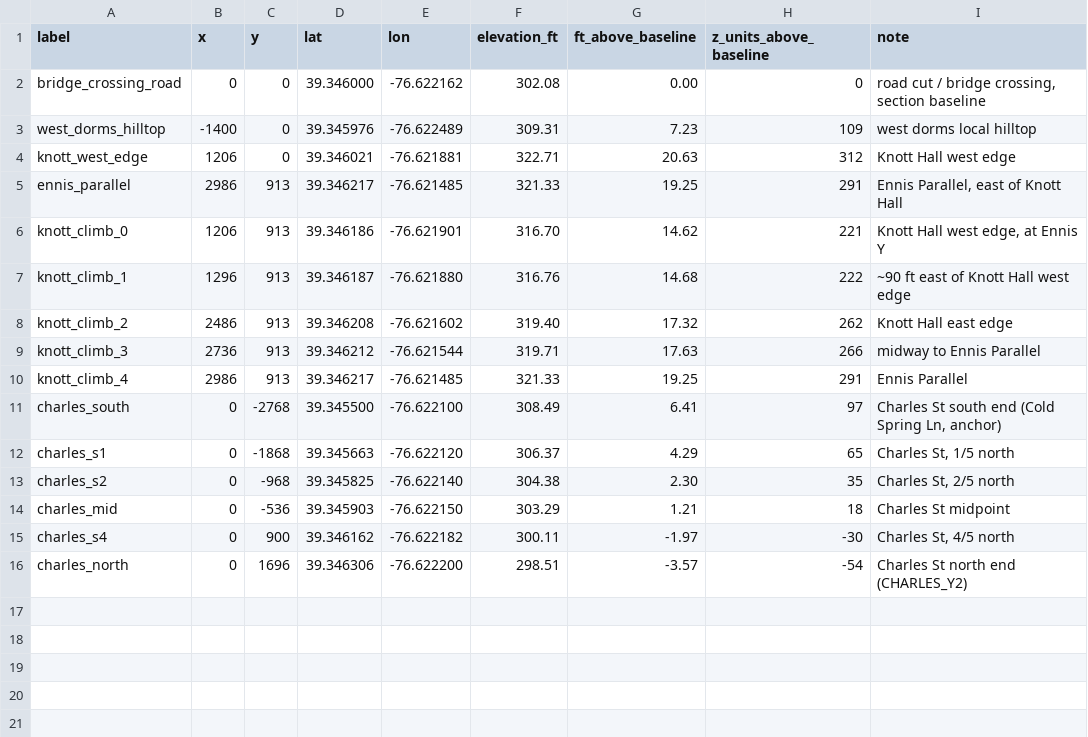
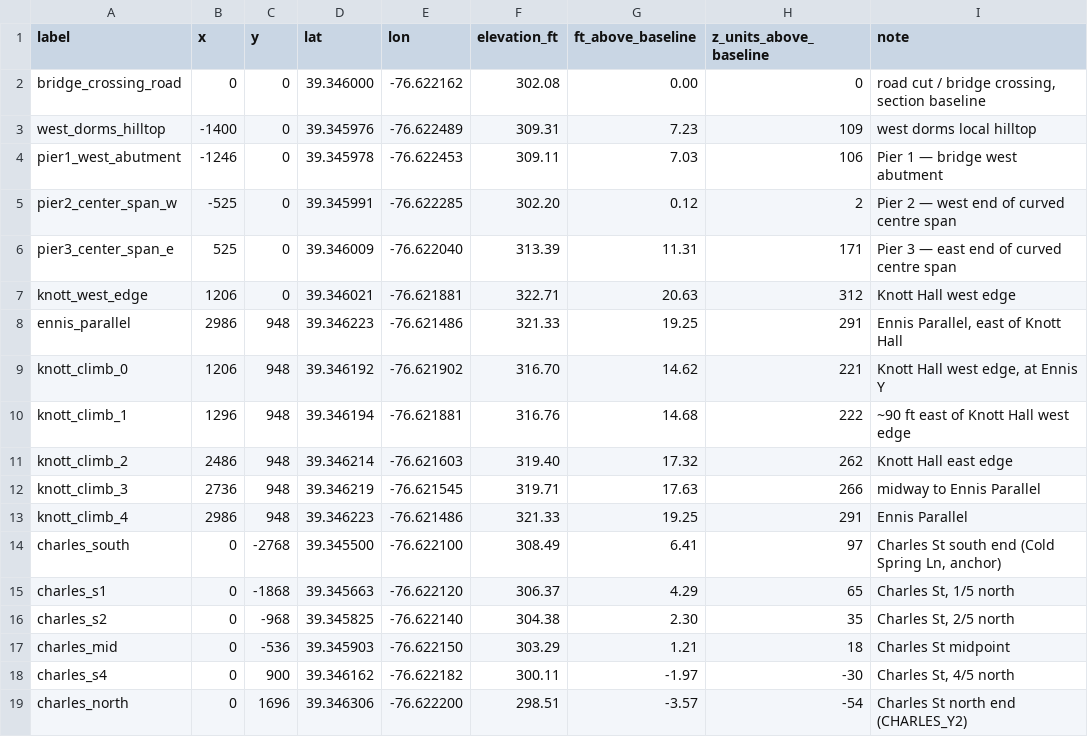
Before and after one commit to aclark4life/quake-loyola, a CSV file: docs/elevation_samples.csv, drawn as a sheet.

```diff
--- a/docs/elevation_samples.csv
+++ b/docs/elevation_samples.csv
@@ -3,9 +3,12 @@ bridge_crossing_road,0,0,39.346000,-76.622162,302.08,0.00,0,"road cut / bridge c
 west_dorms_hilltop,-1400,0,39.345976,-76.622489,309.31,7.23,109,west dorms local hilltop
+pier1_west_abutment,-1246,0,39.345978,-76.622453,309.11,7.03,106,Pier 1 — bridge west abutment
+pier2_center_span_w,-525,0,39.345991,-76.622285,302.20,0.12,2,Pier 2 — west end of curved centre span
+pier3_center_span_e,525,0,39.346009,-76.622040,313.39,11.31,171,Pier 3 — east end of curved centre span
 knott_west_edge,1206,0,39.346021,-76.621881,322.71,20.63,312,Knott Hall west edge
-ennis_parallel,2986,913,39.346217,-76.621485,321.33,19.25,291,"Ennis Parallel, east of Knott Hall"
-knott_climb_0,1206,913,39.346186,-76.621901,316.70,14.62,221,"Knott Hall west edge, at Ennis Y"
-knott_climb_1,1296,913,39.346187,-76.621880,316.76,14.68,222,~90 ft east of Knott Hall west edge
-knott_climb_2,2486,913,39.346208,-76.621602,319.40,17.32,262,Knott Hall east edge
-knott_climb_3,2736,913,39.346212,-76.621544,319.71,17.63,266,midway to Ennis Parallel
-knott_climb_4,2986,913,39.346217,-76.621485,321.33,19.25,291,Ennis Parallel
+ennis_parallel,2986,948,39.346223,-76.621486,321.33,19.25,291,"Ennis Parallel, east of Knott Hall"
+knott_climb_0,1206,948,39.346192,-76.621902,316.70,14.62,221,"Knott Hall west edge, at Ennis Y"
+knott_climb_1,1296,948,39.346194,-76.621881,316.76,14.68,222,~90 ft east of Knott Hall west edge
+knott_climb_2,2486,948,39.346214,-76.621603,319.40,17.32,262,Knott Hall east edge
+knott_climb_3,2736,948,39.346219,-76.621545,319.71,17.63,266,midway to Ennis Parallel
+knott_climb_4,2986,948,39.346223,-76.621486,321.33,19.25,291,Ennis Parallel
 charles_south,0,-2768,39.345500,-76.622100,308.49,6.41,97,"Charles St south end (Cold Spring Ln, anchor)"
```
Also changed, not shown: 8 other files.
